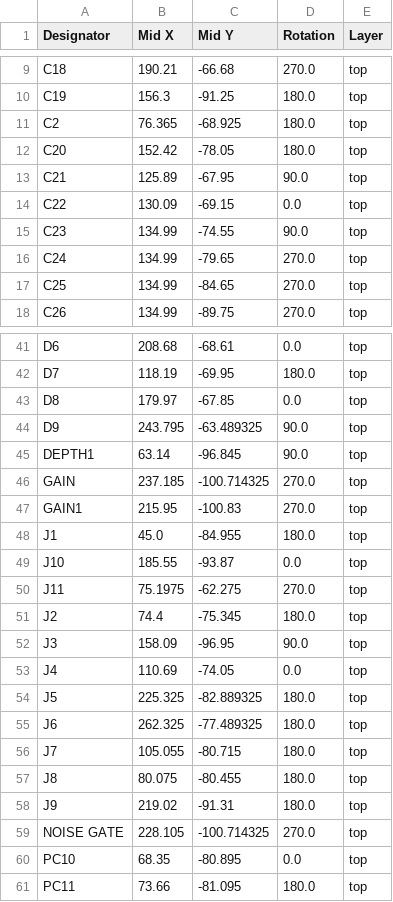
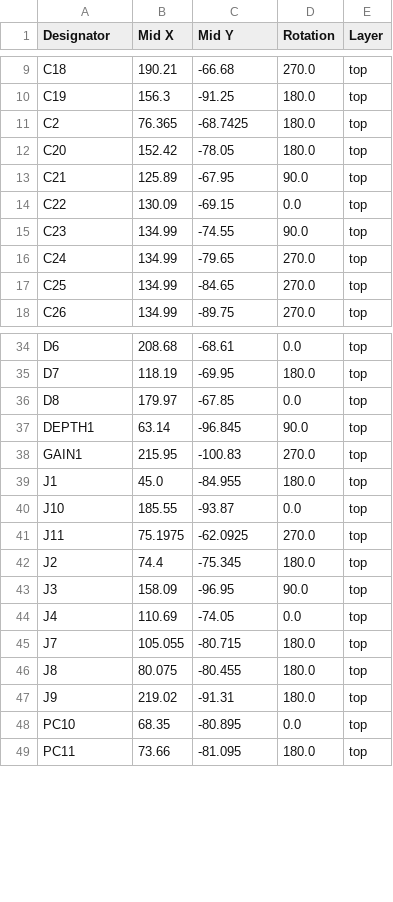
Before and after one commit to GoTouchGra55/Pedalboard, a CSV file: production/positions.csv, drawn as a sheet; only a part is shown, gaps mark what is left out; the diff covers the shown part only.

```diff
--- a/production/positions.csv
+++ b/production/positions.csv
@@ -10,3 +10,3 @@ C18,190.21,-66.68,270.0,top
 C19,156.3,-91.25,180.0,top
-C2,76.365,-68.925,180.0,top
+C2,76.365,-68.7425,180.0,top
 C20,152.42,-78.05,180.0,top
@@ -43,5 +36,3 @@ D7,118.19,-69.95,180.0,top
 D8,179.97,-67.85,0.0,top
-D9,243.795,-63.489325,90.0,top
 DEPTH1,63.14,-96.845,90.0,top
-GAIN,237.185,-100.714325,270.0,top
 GAIN1,215.95,-100.83,270.0,top
@@ -49,3 +40,3 @@ J1,45.0,-84.955,180.0,top
 J10,185.55,-93.87,0.0,top
-J11,75.1975,-62.275,270.0,top
+J11,75.1975,-62.0925,270.0,top
 J2,74.4,-75.345,180.0,top
@@ -53,4 +44,2 @@ J3,158.09,-96.95,90.0,top
 J4,110.69,-74.05,0.0,top
-J5,225.325,-82.889325,180.0,top
-J6,262.325,-77.489325,180.0,top
 J7,105.055,-80.715,180.0,top
@@ -58,3 +47,2 @@ J8,80.075,-80.455,180.0,top
 J9,219.02,-91.31,180.0,top
-NOISE GATE,228.105,-100.714325,270.0,top
 PC10,68.35,-80.895,0.0,top
```
Also changed, not shown: 28 removed rows and 1 edited cell elsewhere in this file, production/bom.csv, production/designators.csv, 10 other files.
